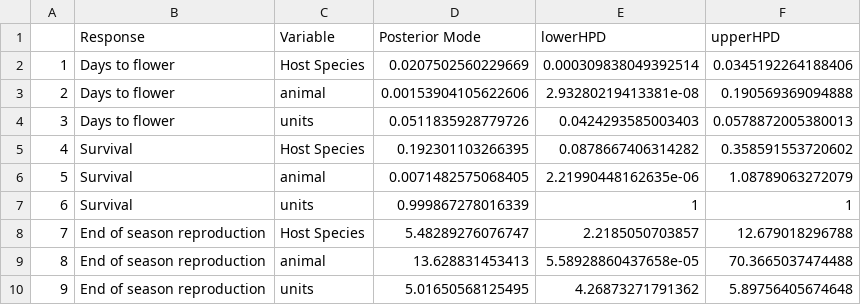
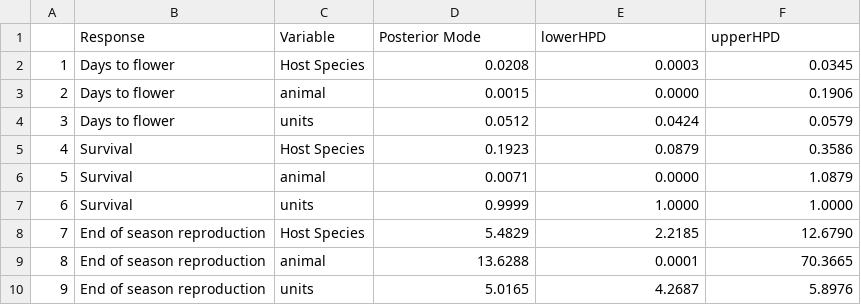
Before and after one commit to Euphrasiologist/euphrasia_host_parasite, a CSV file: Data/Many_hosts/Model_outputs/varcomps.csv, drawn as a sheet.

```diff
--- a/Data/Many_hosts/Model_outputs/varcomps.csv
+++ b/Data/Many_hosts/Model_outputs/varcomps.csv
@@ -1,10 +1,10 @@
 "","Response","Variable","Posterior Mode","lowerHPD","upperHPD"
-"1","Days to flower","Host Species",0.0207502560229669,0.000309838049392514,0.0345192264188406
-"2","Days to flower","animal",0.00153904105622606,2.93280219413381e-08,0.190569369094888
-"3","Days to flower","units",0.0511835928779726,0.0424293585003403,0.0578872005380013
-"4","Survival","Host Species",0.192301103266395,0.0878667406314282,0.358591553720602
-"5","Survival","animal",0.0071482575068405,2.21990448162635e-06,1.08789063272079
-"6","Survival","units",0.999867278016339,1,1
-"7","End of season reproduction","Host Species",5.48289276076747,2.2185050703857,12.679018296788
-"8","End of season reproduction","animal",13.628831453413,5.58928860437658e-05,70.3665037474488
-"9","End of season reproduction","units",5.01650568125495,4.26873271791362,5.89756405674648
+"1","Days to flower","Host Species","0.0208","0.0003","0.0345"
+"2","Days to flower","animal","0.0015","0.0000","0.1906"
+"3","Days to flower","units","0.0512","0.0424","0.0579"
+"4","Survival","Host Species","0.1923","0.0879","0.3586"
+"5","Survival","animal","0.0071","0.0000","1.0879"
+"6","Survival","units","0.9999","1.0000","1.0000"
+"7","End of season reproduction","Host Species","5.4829","2.2185","12.6790"
+"8","End of season reproduction","animal","13.6288","0.0001","70.3665"
+"9","End of season reproduction","units","5.0165","4.2687","5.8976"
```
Also changed, not shown: Data/Many_hosts/Model_outputs/Reproduction_over_time/OT_Solutions.csv, Data/Many_hosts/Model_outputs/Survival/Var_Covar_Functional_group.csv, 25 other files.
